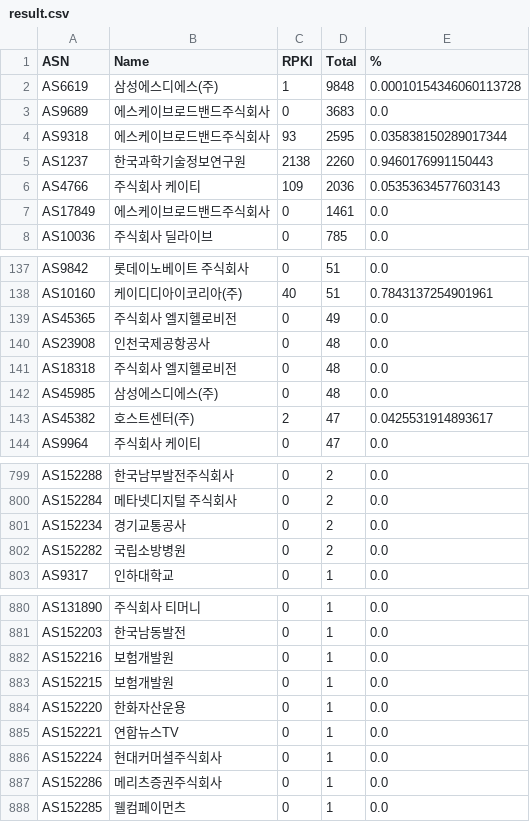
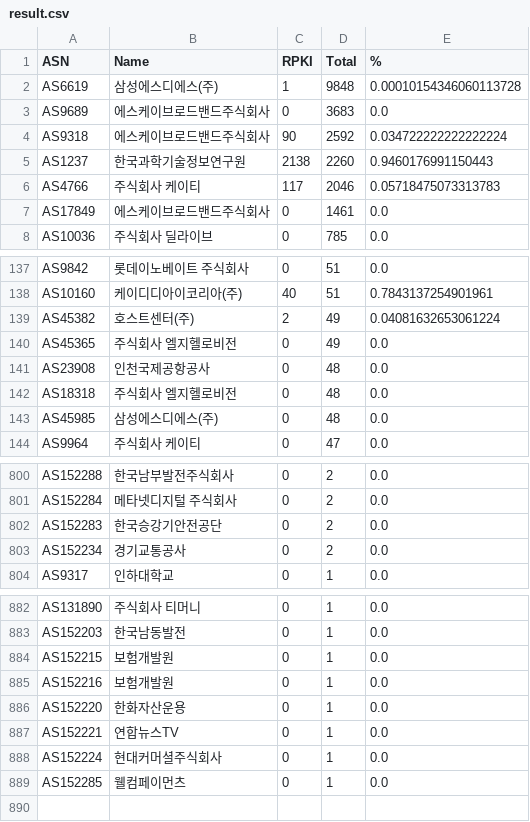
Before and after one commit to dxdxdt/rpki-tracker-kr, a CSV file: result.csv, drawn as a sheet; only a part is shown, gaps mark what is left out; the diff covers the shown part only.

Commit message:
Data snapshot commit
Signed-off-by: Snapshot Automation Bot <_@users.noreply.github.com>

```diff
--- a/result.csv
+++ b/result.csv
@@ -3,5 +3,5 @@ AS6619,삼성에스디에스(주),1,9848,0.00010154346060113728
 AS9689,에스케이브로드밴드주식회사,0,3683,0.0
-AS9318,에스케이브로드밴드주식회사,93,2595,0.035838150289017344
+AS9318,에스케이브로드밴드주식회사,90,2592,0.034722222222222224
 AS1237,한국과학기술정보연구원,2138,2260,0.9460176991150443
-AS4766,주식회사 케이티,109,2036,0.05353634577603143
+AS4766,주식회사 케이티,117,2046,0.05718475073313783
 AS17849,에스케이브로드밴드주식회사,0,1461,0.0
@@ -138,2 +138,3 @@ AS9842,롯데이노베이트 주식회사,0,51,0.0
 AS10160,케이디디아이코리아(주),40,51,0.7843137254901961
+AS45382,호스트센터(주),2,49,0.04081632653061224
 AS45365,주식회사 엘지헬로비전,0,49,0.0
@@ -142,3 +143,2 @@ AS18318,주식회사 엘지헬로비전,0,48,0.0
 AS45985,삼성에스디에스(주),0,48,0.0
-AS45382,호스트센터(주),2,47,0.0425531914893617
 AS9964,주식회사 케이티,0,47,0.0
@@ -800,4 +801,4 @@ AS152288,한국남부발전주식회사,0,2,0.0
 AS152284,메타넷디지털 주식회사,0,2,0.0
+AS152283,한국승강기안전공단,0,2,0.0
 AS152234,경기교통공사,0,2,0.0
-AS152282,국립소방병원,0,2,0.0
 AS9317,인하대학교,0,1,0.0
@@ -881,4 +883,4 @@ AS131890,주식회사 티머니,0,1,0.0
 AS152203,한국남동발전,0,1,0.0
+AS152215,보험개발원,0,1,0.0
 AS152216,보험개발원,0,1,0.0
-AS152215,보험개발원,0,1,0.0
 AS152220,한화자산운용,0,1,0.0
@@ -886,3 +888,2 @@ AS152221,연합뉴스TV,0,1,0.0
 AS152224,현대커머셜주식회사,0,1,0.0
-AS152286,메리츠증권주식회사,0,1,0.0
 AS152285,웰컴페이먼츠,0,1,0.0
```
Also changed, not shown: 6 added rows, 4 removed rows and 13 moved rows elsewhere in this file, 8 other files.
